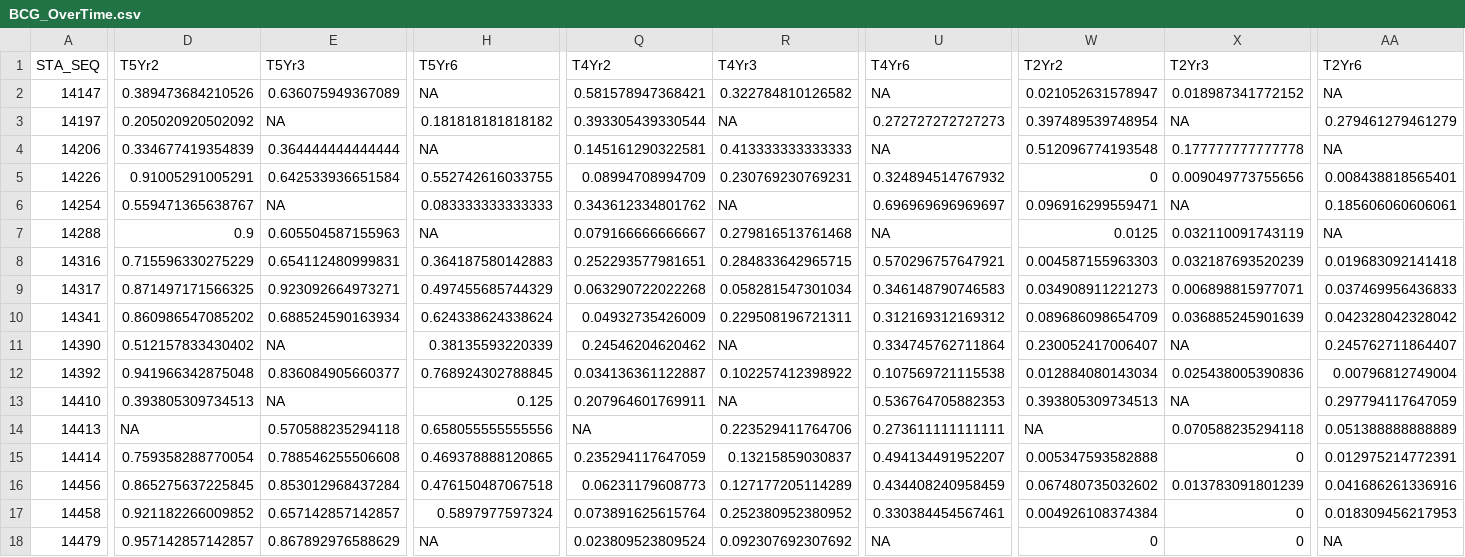
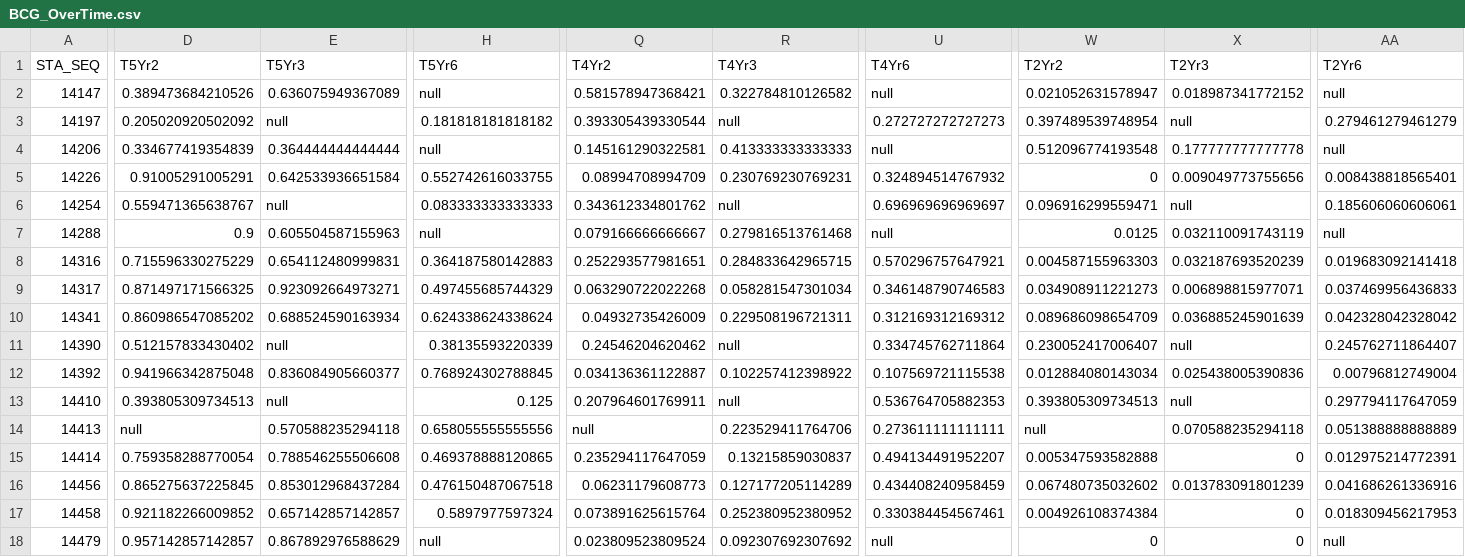
Before and after one commit to marybecker/Biointegrity, a CSV file: data/BCG_OverTime.csv, drawn as a sheet; only a part is shown, gaps mark what is left out; the diff covers the shown part only; the diff names each change by its address in the sheet, - before the commit and + after, or states it on an @@ line.

```diff
--- a/data/BCG_OverTime.csv
+++ b/data/BCG_OverTime.csv
-H2 (T5Yr6): NA
+H2 (T5Yr6): null
-U2 (T4Yr6): NA
+U2 (T4Yr6): null
-AA2 (T2Yr6): NA
+AA2 (T2Yr6): null
-E3 (T5Yr3): NA
+E3 (T5Yr3): null
-R3 (T4Yr3): NA
+R3 (T4Yr3): null
-X3 (T2Yr3): NA
+X3 (T2Yr3): null
-H4 (T5Yr6): NA
+H4 (T5Yr6): null
-U4 (T4Yr6): NA
+U4 (T4Yr6): null
-AA4 (T2Yr6): NA
+AA4 (T2Yr6): null
-E6 (T5Yr3): NA
+E6 (T5Yr3): null
-R6 (T4Yr3): NA
+R6 (T4Yr3): null
-X6 (T2Yr3): NA
+X6 (T2Yr3): null
-H7 (T5Yr6): NA
+H7 (T5Yr6): null
-U7 (T4Yr6): NA
+U7 (T4Yr6): null
-AA7 (T2Yr6): NA
+AA7 (T2Yr6): null
-E11 (T5Yr3): NA
+E11 (T5Yr3): null
-R11 (T4Yr3): NA
+R11 (T4Yr3): null
-X11 (T2Yr3): NA
+X11 (T2Yr3): null
-E13 (T5Yr3): NA
+E13 (T5Yr3): null
-R13 (T4Yr3): NA
+R13 (T4Yr3): null
-X13 (T2Yr3): NA
+X13 (T2Yr3): null
-D14 (T5Yr2): NA
+D14 (T5Yr2): null
-Q14 (T4Yr2): NA
+Q14 (T4Yr2): null
-W14 (T2Yr2): NA
+W14 (T2Yr2): null
-H18 (T5Yr6): NA
+H18 (T5Yr6): null
-U18 (T4Yr6): NA
+U18 (T4Yr6): null
-AA18 (T2Yr6): NA
+AA18 (T2Yr6): null
```
Also changed, not shown: 18 edited cells elsewhere in this file, 3 other files.
